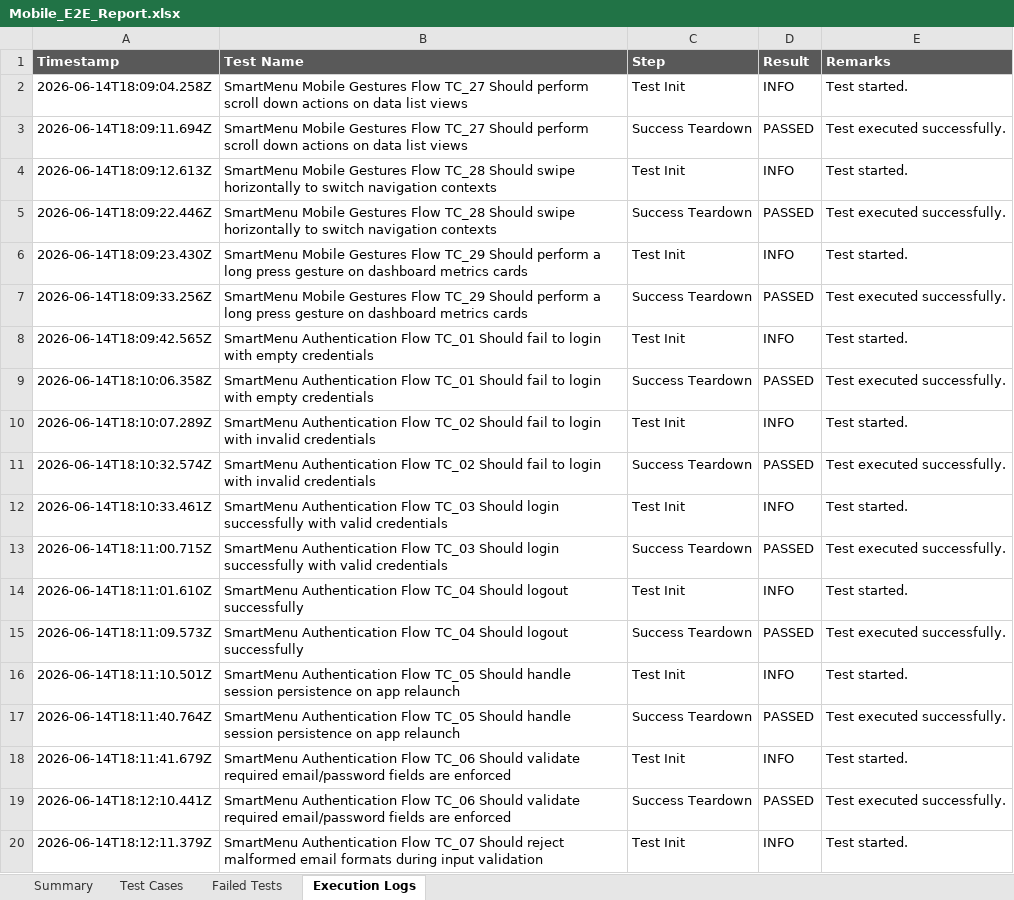
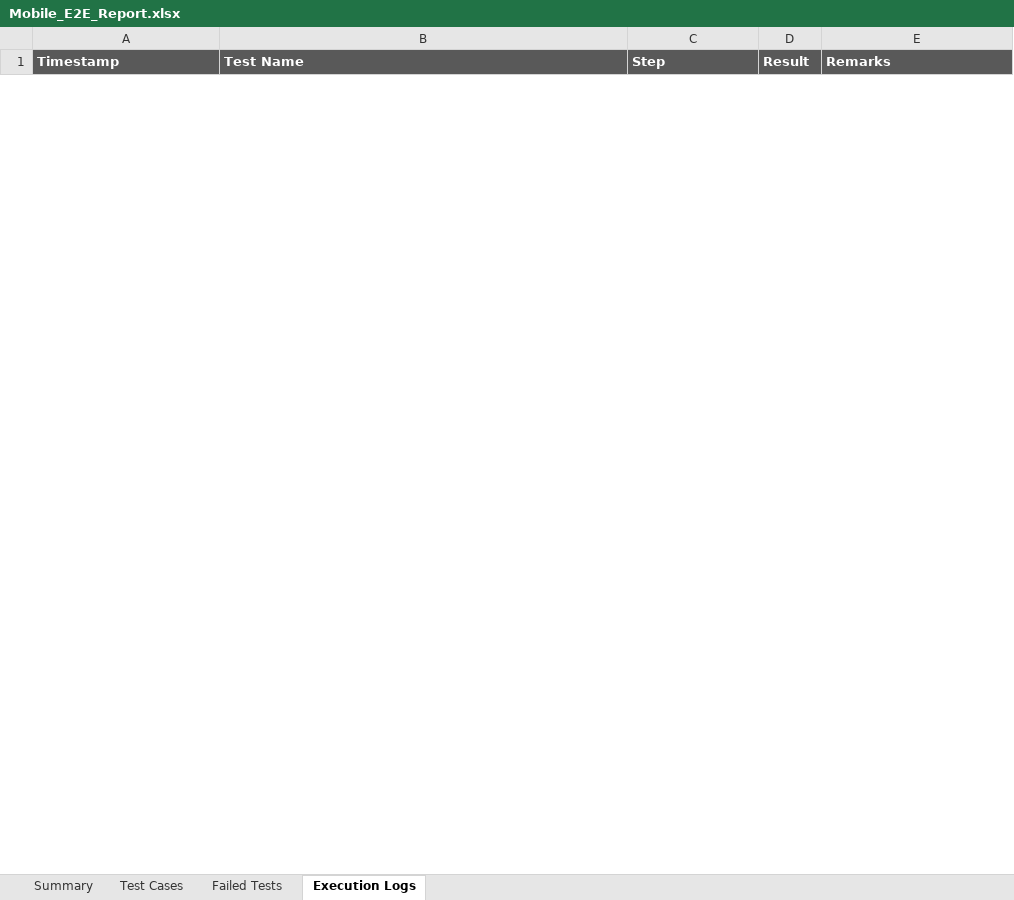
Before and after one commit to Madhubalanmadhu/SmartMenu_App, an Excel workbook: Mobile_E2E_Report.xlsx, sheet Execution Logs, drawn as a sheet; only a part is shown; values as stored, in another font and other column widths than the file's, no borders; removed rows and columns are numbered as before the commit, all else as after; the diff covers the shown part only; the diff names each change by its address in the sheet, - before the commit and + after, or states it on an @@ line.

```diff
--- a/Mobile_E2E_Report.xlsx (sheet Execution Logs)
+++ b/Mobile_E2E_Report.xlsx (sheet Execution Logs)
-row 2: 2026-06-14T18:09:04.258Z | SmartMenu Mobile Gestures Flow TC_27 Should perform scroll down actions on data list views | Test Init | INFO | Test started.
-row 3: 2026-06-14T18:09:11.694Z | SmartMenu Mobile Gestures Flow TC_27 Should perform scroll down actions on data list views | Success Teardown | PASSED | Test executed successfully.
-row 4: 2026-06-14T18:09:12.613Z | SmartMenu Mobile Gestures Flow TC_28 Should swipe horizontally to switch navigation contexts | Test Init | INFO | Test started.
-row 5: 2026-06-14T18:09:22.446Z | SmartMenu Mobile Gestures Flow TC_28 Should swipe horizontally to switch navigation contexts | Success Teardown | PASSED | Test executed successfully.
-row 6: 2026-06-14T18:09:23.430Z | SmartMenu Mobile Gestures Flow TC_29 Should perform a long press gesture on dashboard metrics cards | Test Init | INFO | Test started.
-row 7: 2026-06-14T18:09:33.256Z | SmartMenu Mobile Gestures Flow TC_29 Should perform a long press gesture on dashboard metrics cards | Success Teardown | PASSED | Test executed successfully.
-row 8: 2026-06-14T18:09:42.565Z | SmartMenu Authentication Flow TC_01 Should fail to login with empty credentials | Test Init | INFO | Test started.
-row 9: 2026-06-14T18:10:06.358Z | SmartMenu Authentication Flow TC_01 Should fail to login with empty credentials | Success Teardown | PASSED | Test executed successfully.
-row 10: 2026-06-14T18:10:07.289Z | SmartMenu Authentication Flow TC_02 Should fail to login with invalid credentials | Test Init | INFO | Test started.
-row 11: 2026-06-14T18:10:32.574Z | SmartMenu Authentication Flow TC_02 Should fail to login with invalid credentials | Success Teardown | PASSED | Test executed successfully.
-row 12: 2026-06-14T18:10:33.461Z | SmartMenu Authentication Flow TC_03 Should login successfully with valid credentials | Test Init | INFO | Test started.
-row 13: 2026-06-14T18:11:00.715Z | SmartMenu Authentication Flow TC_03 Should login successfully with valid credentials | Success Teardown | PASSED | Test executed successfully.
-row 14: 2026-06-14T18:11:01.610Z | SmartMenu Authentication Flow TC_04 Should logout successfully | Test Init | INFO | Test started.
-row 15: 2026-06-14T18:11:09.573Z | SmartMenu Authentication Flow TC_04 Should logout successfully | Success Teardown | PASSED | Test executed successfully.
-row 16: 2026-06-14T18:11:10.501Z | SmartMenu Authentication Flow TC_05 Should handle session persistence on app relaunch | Test Init | INFO | Test started.
-row 17: 2026-06-14T18:11:40.764Z | SmartMenu Authentication Flow TC_05 Should handle session persistence on app relaunch | Success Teardown | PASSED | Test executed successfully.
-row 18: 2026-06-14T18:11:41.679Z | SmartMenu Authentication Flow TC_06 Should validate required email/password fields are enforced | Test Init | INFO | Test started.
-row 19: 2026-06-14T18:12:10.441Z | SmartMenu Authentication Flow TC_06 Should validate required email/password fields are enforced | Success Teardown | PASSED | Test executed successfully.
-row 20: 2026-06-14T18:12:11.379Z | SmartMenu Authentication Flow TC_07 Should reject malformed email formats during input validation | Test Init | INFO | Test started.
```
Also changed, not shown: 35 added rows and 45 removed rows elsewhere in this sheet, sheet Test Cases, sheet Summary, appium-framework/reports/Mobile_E2E_Report.xlsx, 7 other files.
